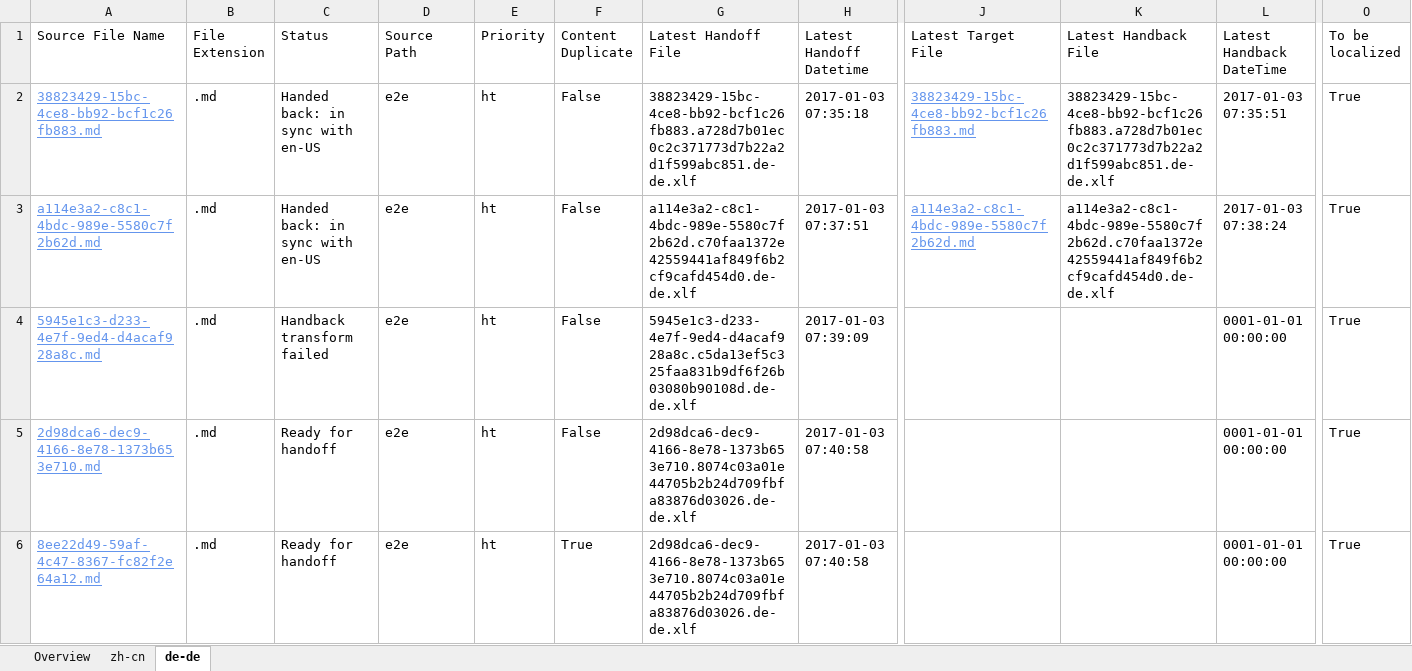
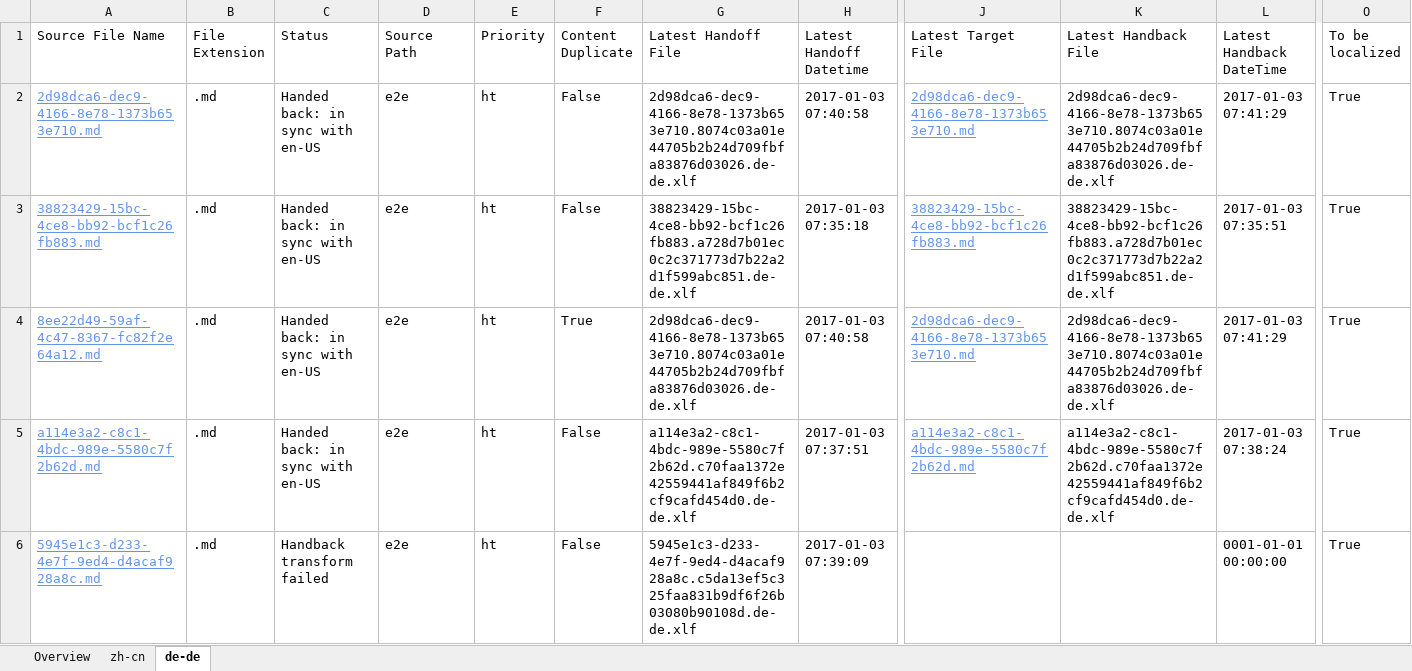
Before and after one commit to OpenLocalizationTestOrg/ol-test1-handback, an Excel workbook: ol-handback/OpenLocalizationTestOrg/ol-test1/ci/localization-status.xlsx, sheet de-de, drawn as a sheet; only a part is shown, gaps mark what is left out; values as stored, in another font and other column widths than the file's, no borders; table styles not drawn; removed rows and columns are numbered as before the commit, all else as after; rows hold the shown columns only; the diff names each change by its address in the sheet, - before the commit and + after, or states it on an @@ line.

```diff
--- a/ol-handback/OpenLocalizationTestOrg/ol-test1/ci/localization-status.xlsx (sheet de-de)
+++ b/ol-handback/OpenLocalizationTestOrg/ol-test1/ci/localization-status.xlsx (sheet de-de)
+row 2: 2d98dca6-dec9-4166-8e78-1373b653e710.md | .md | Handed back: in sync with en-US | e2e | ht | False | 2d98dca6-dec9-4166-8e78-1373b653e710.8074c03a01e44705b2b24d709fbfa83876d03026.de-de.xlf | 2017-01-03 07:40:58 | 2d98dca6-dec9-4166-8e78-1373b653e710.md | 2d98dca6-dec9-4166-8e78-1373b653e710.8074c03a01e44705b2b24d709fbfa83876d03026.de-de.xlf | 2017-01-03 07:41:29 | True
+row 4: 8ee22d49-59af-4c47-8367-fc82f2e64a12.md | .md | Handed back: in sync with en-US | e2e | ht | True | 2d98dca6-dec9-4166-8e78-1373b653e710.8074c03a01e44705b2b24d709fbfa83876d03026.de-de.xlf | 2017-01-03 07:40:58 | 2d98dca6-dec9-4166-8e78-1373b653e710.md | 2d98dca6-dec9-4166-8e78-1373b653e710.8074c03a01e44705b2b24d709fbfa83876d03026.de-de.xlf | 2017-01-03 07:41:29 | True
-row 5: 2d98dca6-dec9-4166-8e78-1373b653e710.md | .md | Ready for handoff | e2e | ht | False | 2d98dca6-dec9-4166-8e78-1373b653e710.8074c03a01e44705b2b24d709fbfa83876d03026.de-de.xlf | 2017-01-03 07:40:58 |  |  | 0001-01-01 00:00:00 | True
-row 6: 8ee22d49-59af-4c47-8367-fc82f2e64a12.md | .md | Ready for handoff | e2e | ht | True | 2d98dca6-dec9-4166-8e78-1373b653e710.8074c03a01e44705b2b24d709fbfa83876d03026.de-de.xlf | 2017-01-03 07:40:58 |  |  | 0001-01-01 00:00:00 | True
```
Also changed, not shown: sheet zh-cn, sheet Overview, 1 other file.
